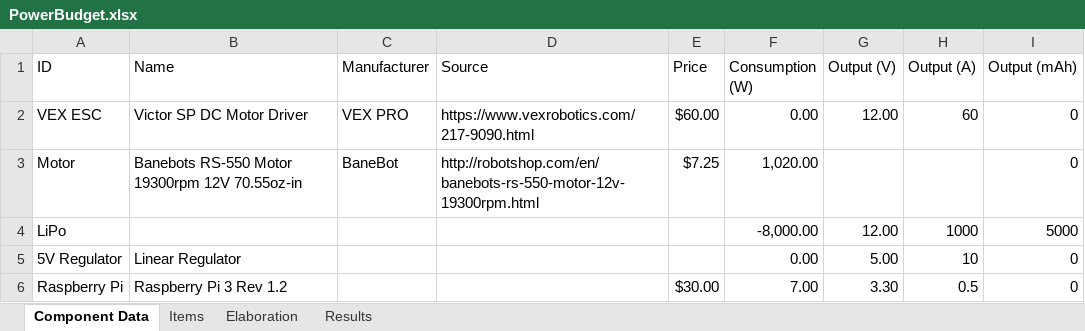
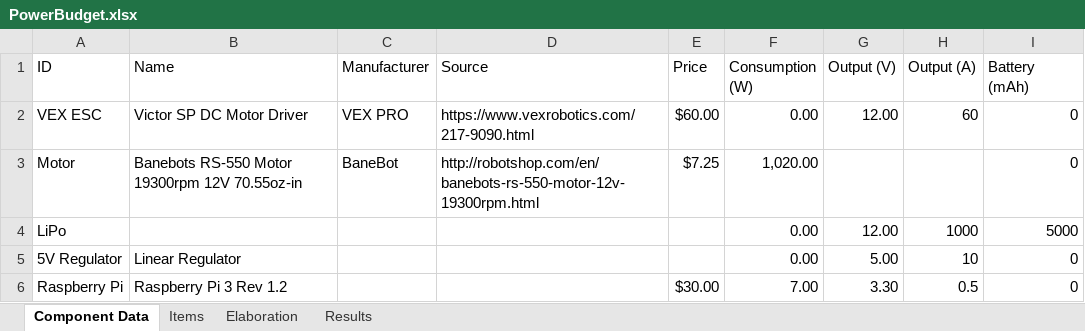
Before and after one commit to ISU-MAVRIC/MAVRIC-Systems, an Excel workbook: Electrical/PowerBudget.xlsx, sheet Component Data, drawn as a sheet; values as stored, in another font and other column widths than the file's, no borders; table styles not drawn; the diff names each change by its address in the sheet, - before the commit and + after, or states it on an @@ line.

Commit message:
Changed all refereces to structured (table) refrences, including column values in VLOOKUPs.

```diff
--- a/Electrical/PowerBudget.xlsx (sheet Component Data)
+++ b/Electrical/PowerBudget.xlsx (sheet Component Data)
-I1: Output (mAh)
+I1: Battery (mAh)
-F4 (Consumption (W)): -8,000.00
+F4 (Consumption (W)): 0.00
```
Also changed, not shown: sheet Elaboration, formulas that keep their value.
